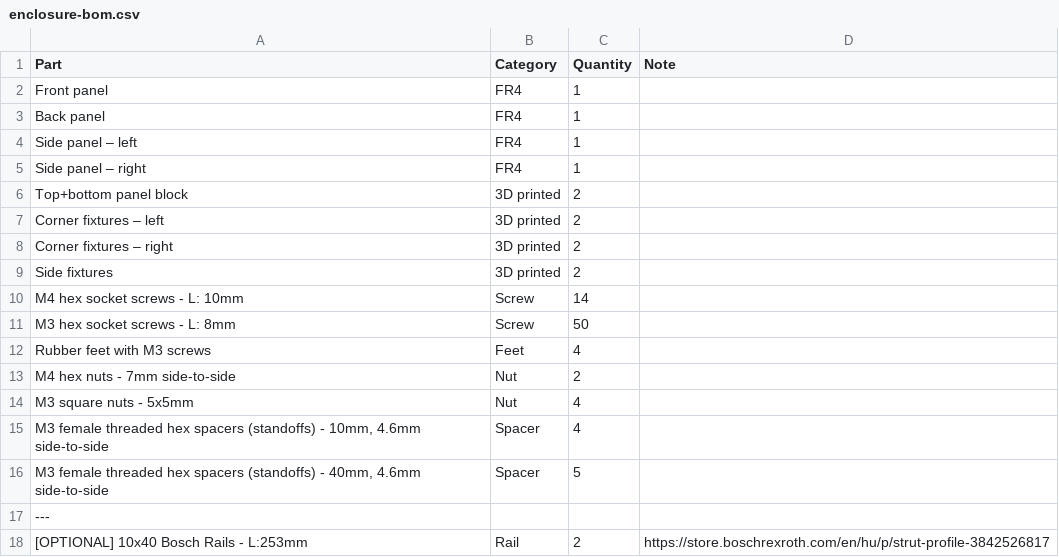
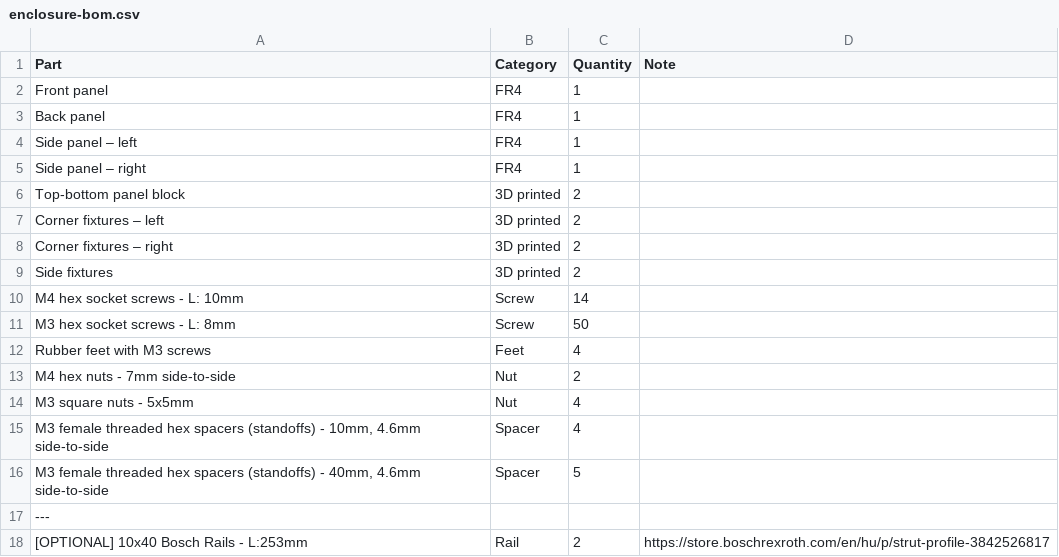
Before and after one commit to shmoergh/moduleur, a CSV file: enclosure/enclosure-bom.csv, drawn as a sheet.

```diff
--- a/enclosure/enclosure-bom.csv
+++ b/enclosure/enclosure-bom.csv
@@ -5,3 +5,3 @@ Side panel – left,FR4,1,
 Side panel – right,FR4,1,
-Top+bottom panel block,3D printed,2,
+Top-bottom panel block,3D printed,2,
 Corner fixtures – left,3D printed,2,
```
Also changed, not shown: 1 other file.
